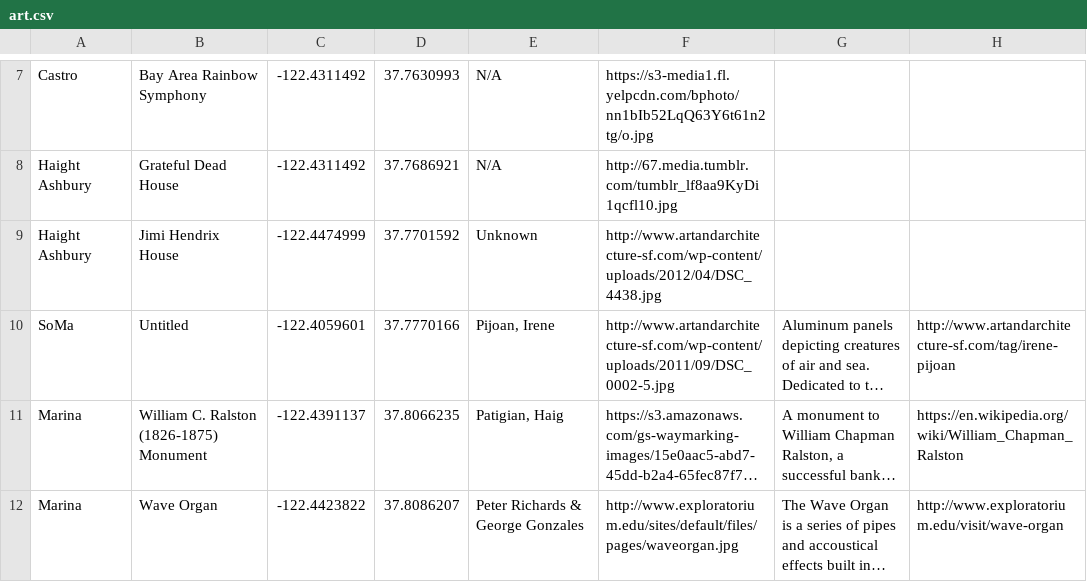
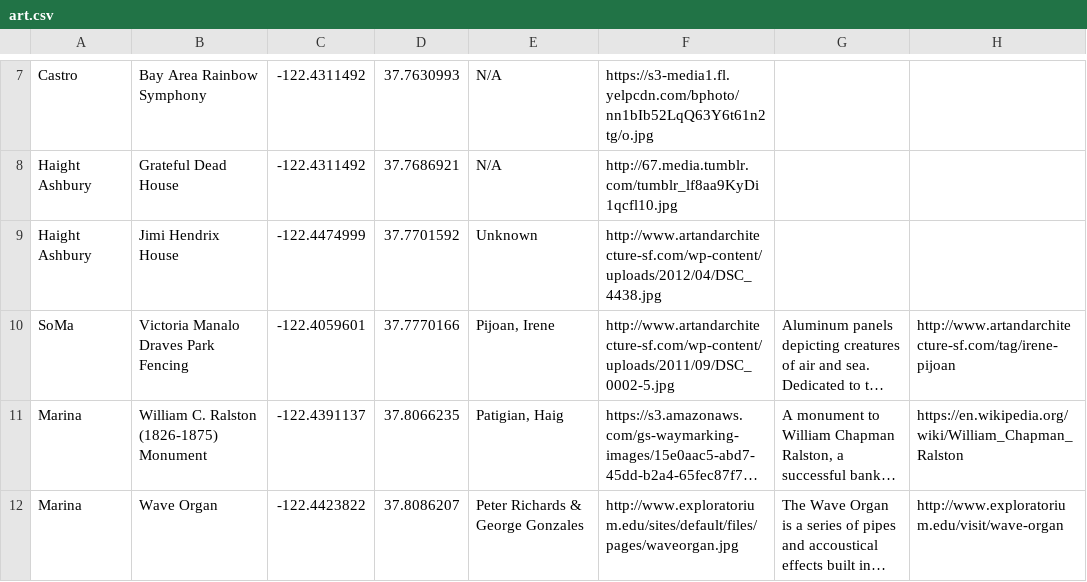
Before and after one commit to hannahsquier/fomaa, a CSV file: public/art.csv, drawn as a sheet; only a part is shown, gaps mark what is left out; long unchanged cells end in …; the diff names each change by its address in the sheet, - before the commit and + after, or states it on an @@ line.

Commit message:
fix untitled

```diff
--- a/public/art.csv
+++ b/public/art.csv
-B10: Untitled
+B10: Victoria Manalo Draves Park Fencing
```
